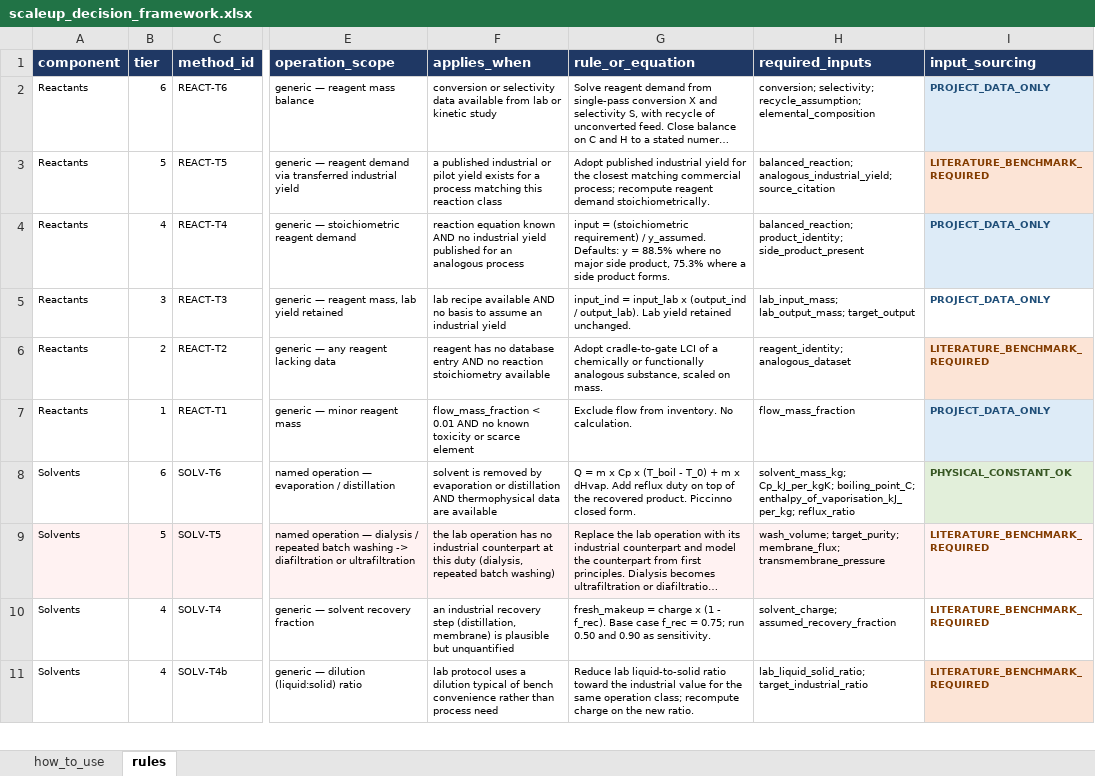
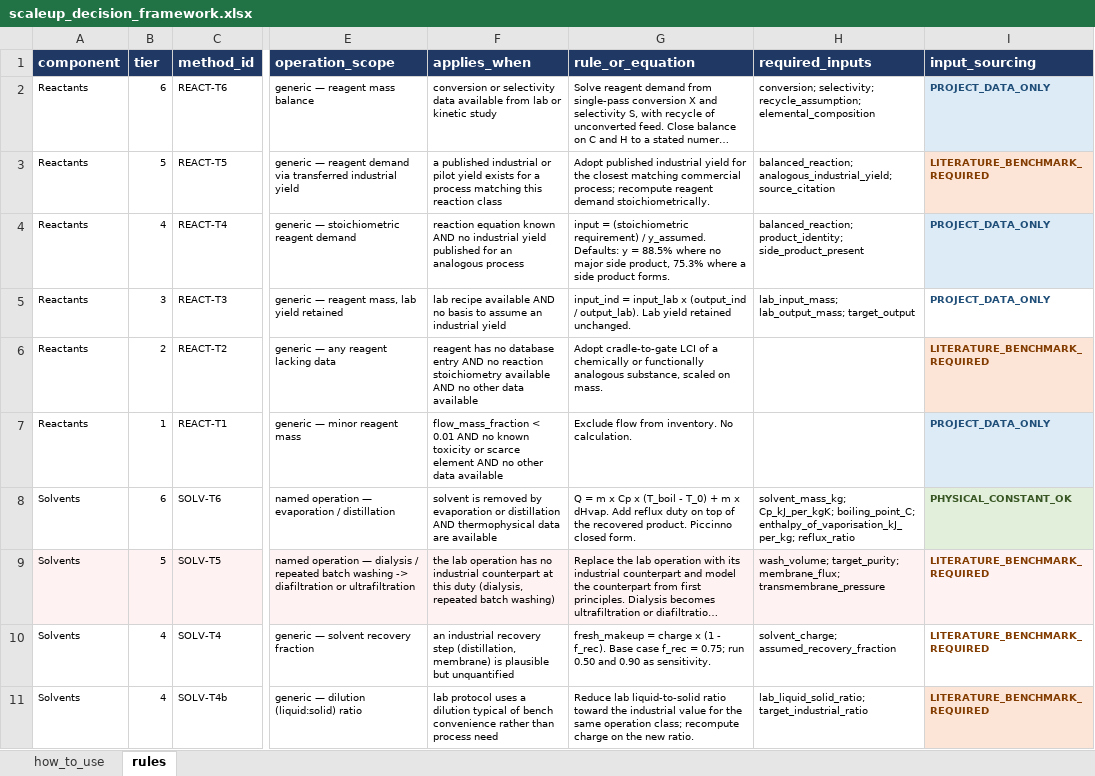
Before and after one commit to janecww/exante-agents, an Excel workbook: src/skills/scaleup_decision_framework.xlsx, sheet rules, drawn as a sheet; only a part is shown, gaps mark what is left out; long unchanged cells end in …; values as stored, in another font and other column widths than the file's, no borders; the diff names each change by its address in the sheet, - before the commit and + after, or states it on an @@ line.

Commit message:
Record final 27 Aug 2026 case runs and knowledge-base update
- Final outputs for the three SNC scenarios (baseline, information
  removal, information enrichment) used for the R2 revision.
- scaleup_decision_framework.xlsx: REACT-T1/REACT-T2 applicability now
  require "no other data available" and no longer list required inputs.
  Edited 27 Aug 11:30, i.e. after the baseline and case 02 runs and
  before the case 01 run.
- Case 02 laboratory workbook: rated-power inputs for ultrasonication.
- main.py points at case 01 (the last case run).

```diff
--- a/src/skills/scaleup_decision_framework.xlsx (sheet rules)
+++ b/src/skills/scaleup_decision_framework.xlsx (sheet rules)
-F6 (applies_when): …stoichiometry available
+F6 (applies_when): …stoichiometry available AND no other data available
-H6 (required_inputs): reagent_identity; analogous_dataset
+H6 (required_inputs): (empty)
-F7 (applies_when): …scarce element
+F7 (applies_when): …scarce element AND no other data available
-H7 (required_inputs): flow_mass_fraction
+H7 (required_inputs): (empty)
```
Also changed, not shown: cases/02_MKS_completeness_UP_ultrasonication/laboratory_case_workbook.xlsx, 1 other file.
